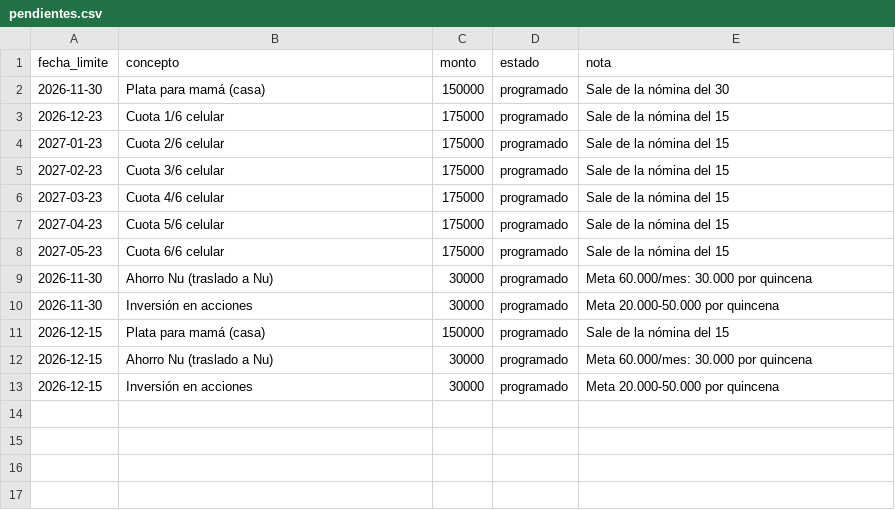
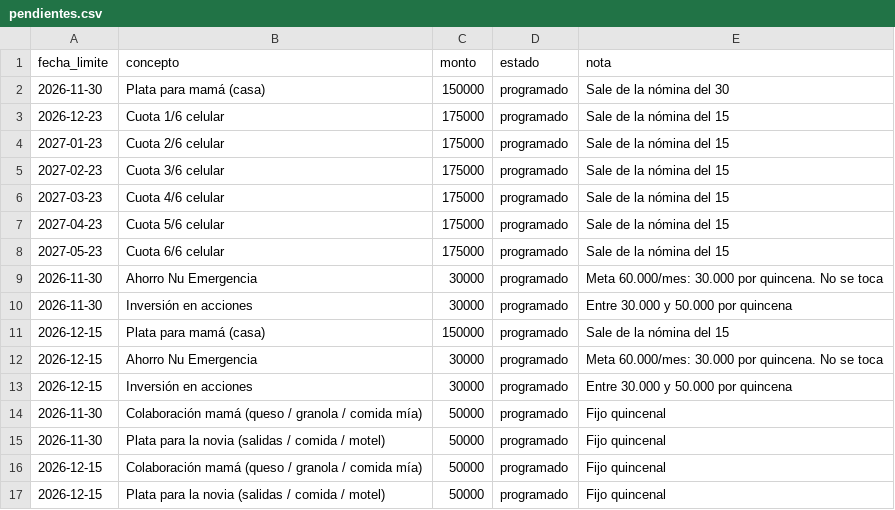
Before and after one commit to daestrada3535-ops/Repositorio-, a CSV file: datos/pendientes.csv, drawn as a sheet.

```diff
--- a/datos/pendientes.csv
+++ b/datos/pendientes.csv
@@ -8,6 +8,10 @@ fecha_limite,concepto,monto,estado,nota
 2027-05-23,Cuota 6/6 celular,175000,programado,Sale de la nómina del 15
-2026-11-30,Ahorro Nu (traslado a Nu),30000,programado,Meta 60.000/mes: 30.000 por quincena
-2026-11-30,Inversión en acciones,30000,programado,Meta 20.000-50.000 por quincena
+2026-11-30,Ahorro Nu Emergencia,30000,programado,Meta 60.000/mes: 30.000 por quincena. No se toca
+2026-11-30,Inversión en acciones,30000,programado,Entre 30.000 y 50.000 por quincena
 2026-12-15,Plata para mamá (casa),150000,programado,Sale de la nómina del 15
-2026-12-15,Ahorro Nu (traslado a Nu),30000,programado,Meta 60.000/mes: 30.000 por quincena
-2026-12-15,Inversión en acciones,30000,programado,Meta 20.000-50.000 por quincena
+2026-12-15,Ahorro Nu Emergencia,30000,programado,Meta 60.000/mes: 30.000 por quincena. No se toca
+2026-12-15,Inversión en acciones,30000,programado,Entre 30.000 y 50.000 por quincena
+2026-11-30,Colaboración mamá (queso / granola / comida mía),50000,programado,Fijo quincenal
+2026-11-30,Plata para la novia (salidas / comida / motel),50000,programado,Fijo quincenal
+2026-12-15,Colaboración mamá (queso / granola / comida mía),50000,programado,Fijo quincenal
+2026-12-15,Plata para la novia (salidas / comida / motel),50000,programado,Fijo quincenal
```
Also changed, not shown: datos/movimientos.csv, 3 other files.
